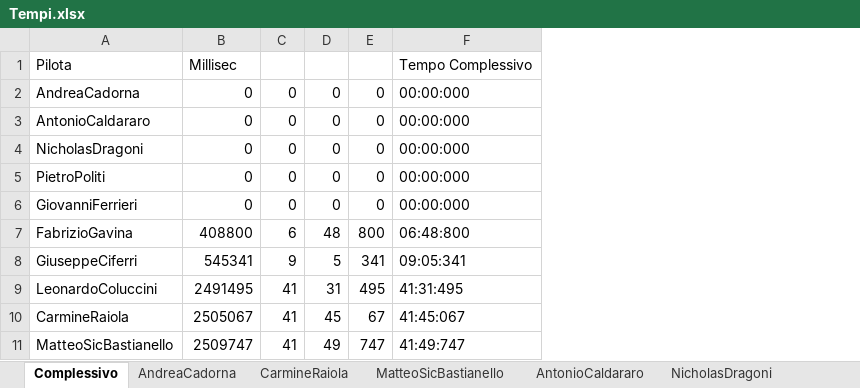
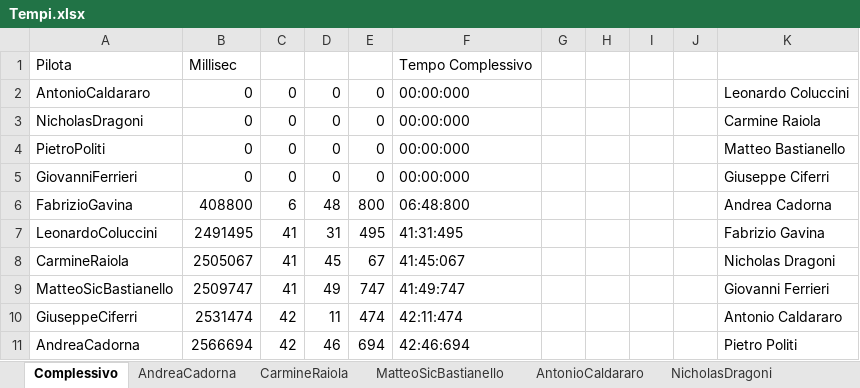
Before and after one commit to DoctorTeuz/diaryDome, an Excel workbook: F1/Tempi.xlsx, sheet Complessivo, drawn as a sheet; values as stored, in another font and other column widths than the file's, no borders; removed rows and columns are numbered as before the commit, all else as after; the diff names each change by its address in the sheet, - before the commit and + after, or states it on an @@ line.

```diff
--- a/F1/Tempi.xlsx (sheet Complessivo)
+++ b/F1/Tempi.xlsx (sheet Complessivo)
+column G, empty
+column H, empty
+column I, empty
+column J, empty
+column K, rows 2-9: Leonardo Coluccini | Carmine Raiola | Matteo Bastianello | Giuseppe Ciferri | Andrea Cadorna | Fabrizio Gavina | Nicholas Dragoni | Giovanni Ferrieri
-row 2: AndreaCadorna | 0 | 0 | 0 | 0 | 00:00:000
-row 8: GiuseppeCiferri | 545341 | 9 | 5 | 341 | 09:05:341
+row 10: GiuseppeCiferri | 2531474 | 42 | 11 | 474 | 42:11:474 |  |  |  |  | Antonio Caldararo
+row 11: AndreaCadorna | 2566694 | 42 | 46 | 694 | 42:46:694 |  |  |  |  | Pietro Politi
```
Also changed, not shown: sheet AndreaCadorna, sheet GiuseppeCiferri, formulas that keep their value, dinasty/Shake Up.xlsx, 4 other files.
